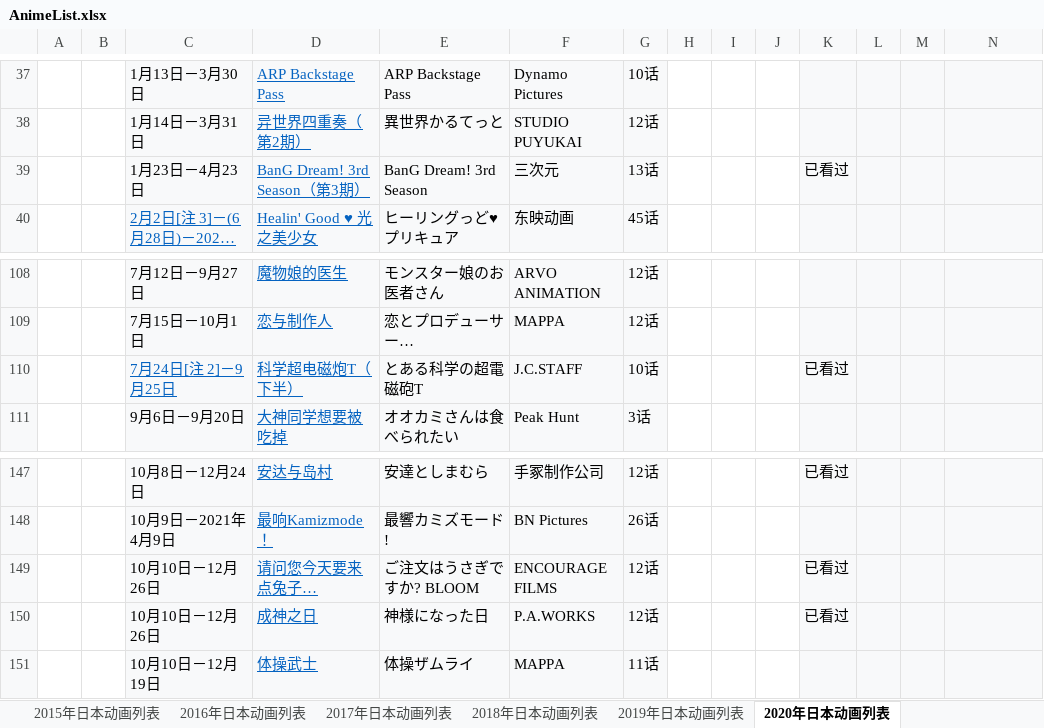
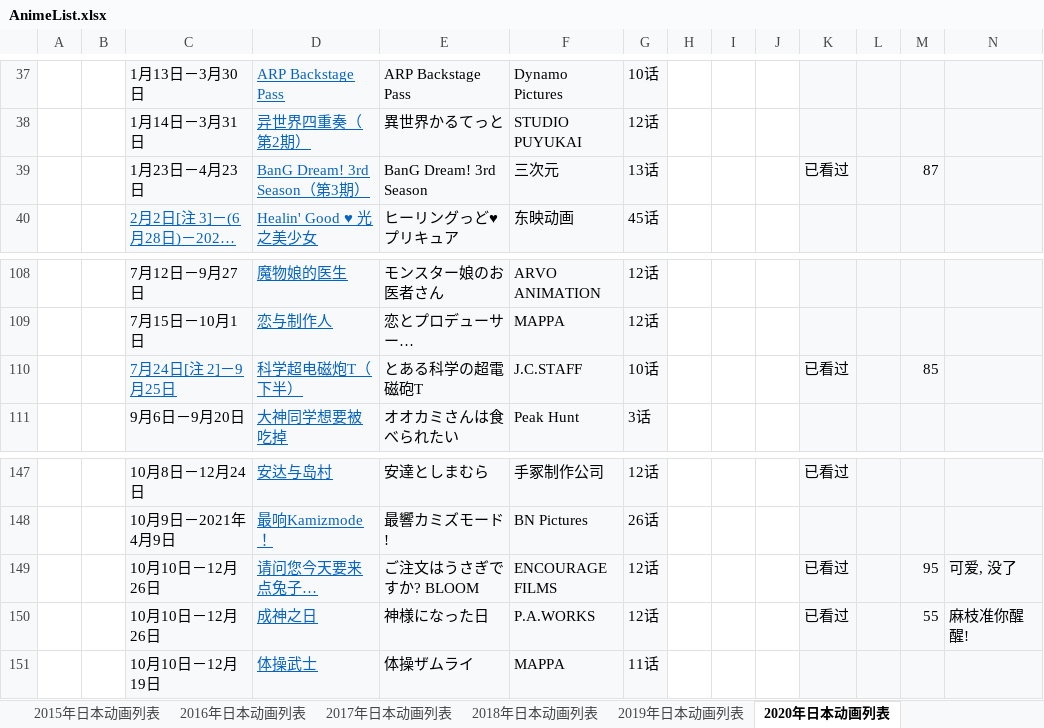
Before and after one commit to ZjzMisaka/AnimeReport, an Excel workbook: AnimeList.xlsx, sheet 2020年日本动画列表, drawn as a sheet; only a part is shown, gaps mark what is left out; long unchanged cells end in …; values as stored, in another font and other column widths than the file's, no borders; the diff names each change by its address in the sheet, - before the commit and + after, or states it on an @@ line.

```diff
--- a/AnimeList.xlsx (sheet 2020年日本动画列表)
+++ b/AnimeList.xlsx (sheet 2020年日本动画列表)
-M39: (empty)
+M39: 87
-M110: (empty)
+M110: 85
-M149: (empty)
+M149: 95
-N149: (empty)
+N149: 可爱, 没了
-M150: (empty)
+M150: 55
-N150: (empty)
+N150: 麻枝准你醒醒!
```
Also changed, not shown: sheet 2021年日本动画列表, sheet 2015年日本动画列表, sheet 2022年日本动画列表, sheet 2014年日本动画列表, sheet 2017年日本动画列表, sheet 2018年日本动画列表, 8 more sheets, 2 other files.
